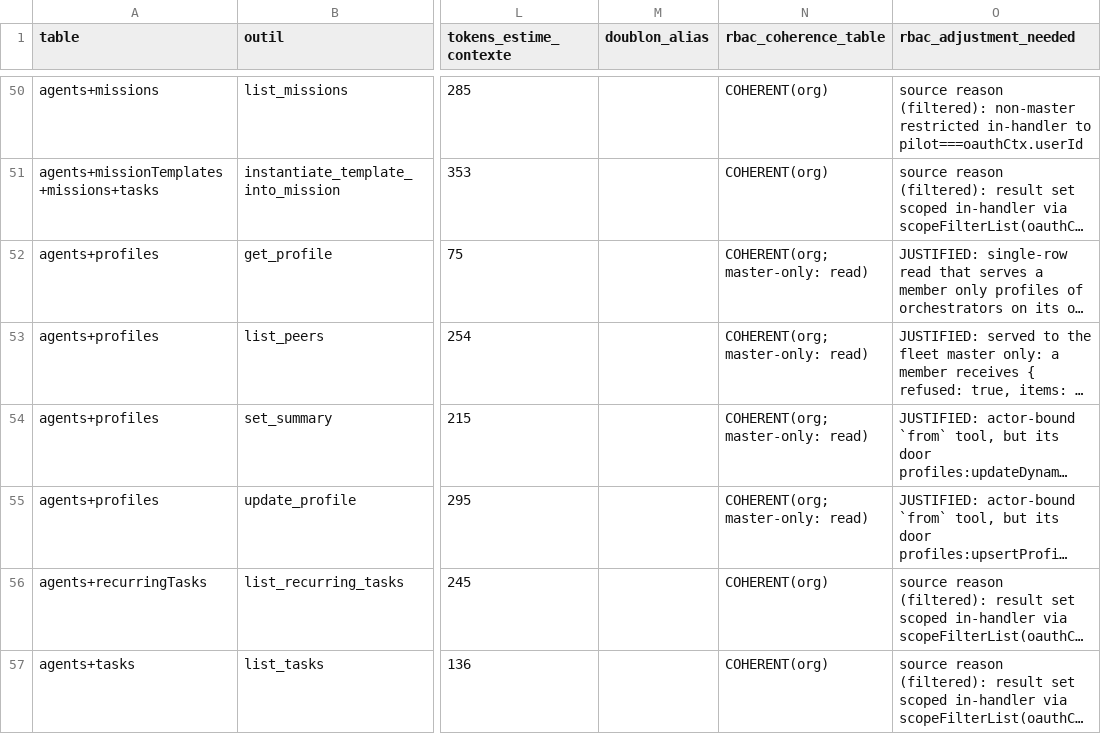
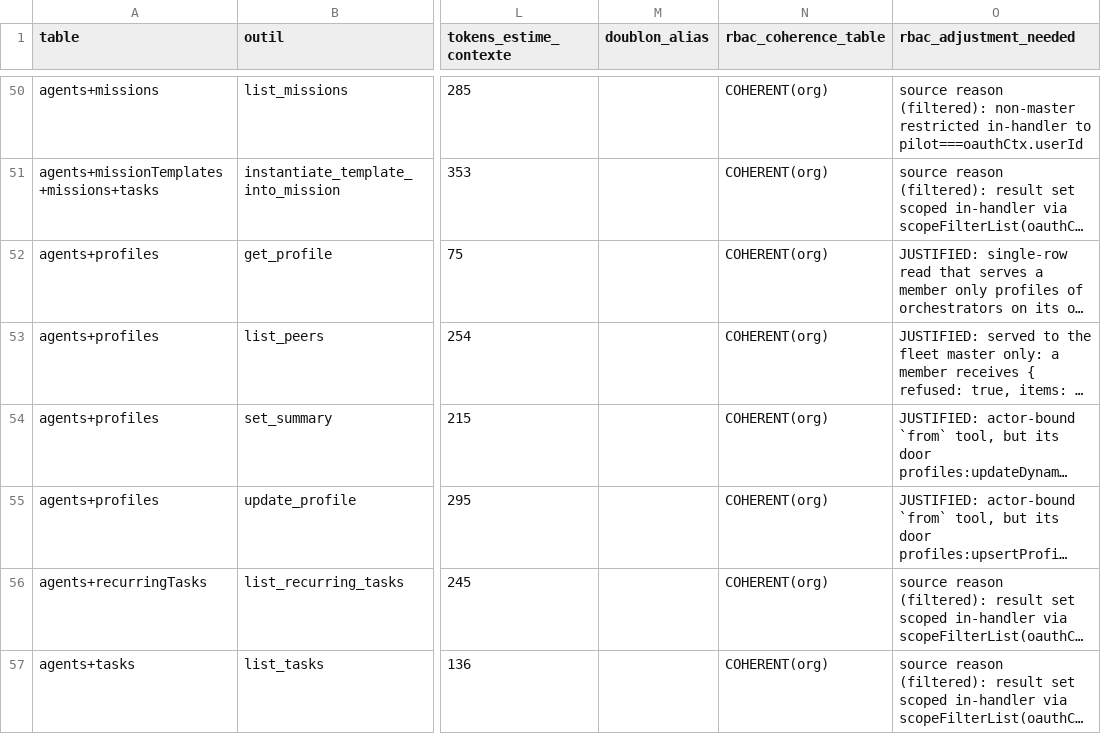
Before and after one commit to vantageos-agency/vantage-peers, a CSV file: .backend-doctor/vp-by-tool.csv, drawn as a sheet; only a part is shown, gaps mark what is left out; long unchanged cells end in …; the diff covers the shown part only; the diff names each change by its address in the sheet, - before the commit and + after, or states it on an @@ line.

```diff
--- a/.backend-doctor/vp-by-tool.csv
+++ b/.backend-doctor/vp-by-tool.csv
-N52:N55 (rbac_coherence_table): COHERENT(org; master-only: read)
+N52:N55 (rbac_coherence_table): COHERENT(org)
```
Also changed, not shown: 12 edited cells elsewhere in this file, .backend-doctor/vp-writer-tier.csv, 13 other files.
